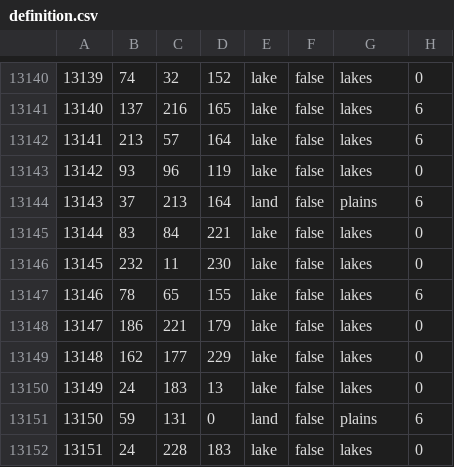
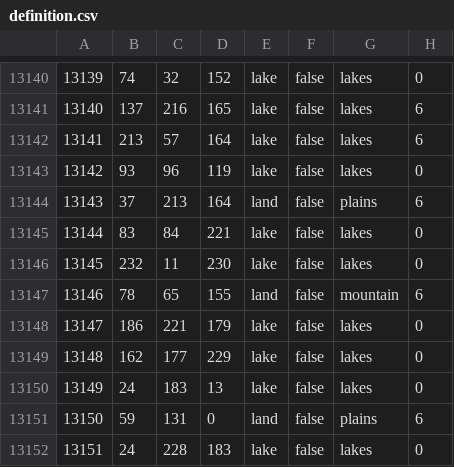
Before and after one commit to Strah0ta/horstoricalmultiplayermod, a CSV file: map/definition.csv, drawn as a sheet; only a part is shown, gaps mark what is left out.

```diff
--- a/map/definition.csv
+++ b/map/definition.csv
@@ -13146,3 +13146,3 @@
 13145;232;11;230;lake;false;lakes;0
-13146;78;65;155;lake;false;lakes;6
+13146;78;65;155;land;false;mountain;6
 13147;186;221;179;lake;false;lakes;0
```
Also changed, not shown: 3 other files.
